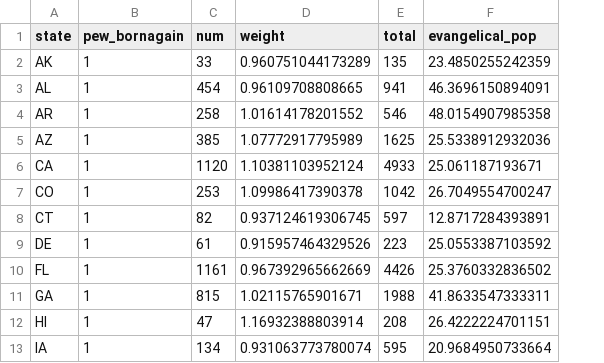
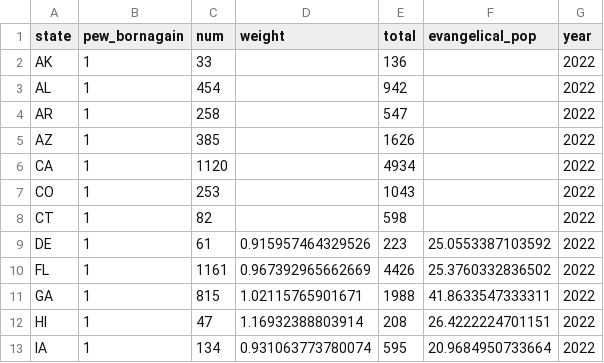
Before and after one commit to g-rade/LGBTQ_Education_Research, a CSV file: datasets/evangelical2021_2011.csv, drawn as a sheet; only a part is shown; the diff covers the shown part only; the diff names each change by its address in the sheet, - before the commit and + after, or states it on an @@ line.

Commit message:
6/29/2023: adding year to the evangelical dataset

```diff
--- a/datasets/evangelical2021_2011.csv
+++ b/datasets/evangelical2021_2011.csv
+column G (year), rows 2-13: all 2022
-D2 (weight): 0.960751044173289
+D2 (weight): (empty)
-E2 (total): 135
+E2 (total): 136
-F2 (evangelical_pop): 23.4850255242359
+F2 (evangelical_pop): (empty)
-D3 (weight): 0.96109708808665
+D3 (weight): (empty)
-E3 (total): 941
+E3 (total): 942
-F3 (evangelical_pop): 46.3696150894091
+F3 (evangelical_pop): (empty)
-D4 (weight): 1.01614178201552
+D4 (weight): (empty)
-E4 (total): 546
+E4 (total): 547
-F4 (evangelical_pop): 48.0154907985358
+F4 (evangelical_pop): (empty)
-D5 (weight): 1.07772917795989
+D5 (weight): (empty)
-E5 (total): 1625
+E5 (total): 1626
-F5 (evangelical_pop): 25.5338912932036
+F5 (evangelical_pop): (empty)
-D6 (weight): 1.10381103952124
+D6 (weight): (empty)
-E6 (total): 4933
+E6 (total): 4934
-F6 (evangelical_pop): 25.061187193671
+F6 (evangelical_pop): (empty)
-D7 (weight): 1.09986417390378
+D7 (weight): (empty)
-E7 (total): 1042
+E7 (total): 1043
-F7 (evangelical_pop): 26.7049554700247
+F7 (evangelical_pop): (empty)
-D8 (weight): 0.937124619306745
+D8 (weight): (empty)
-E8 (total): 597
+E8 (total): 598
-F8 (evangelical_pop): 12.8717284393891
+F8 (evangelical_pop): (empty)
```
Also changed, not shown: 14 edited cells elsewhere in this file, 1 other file.
